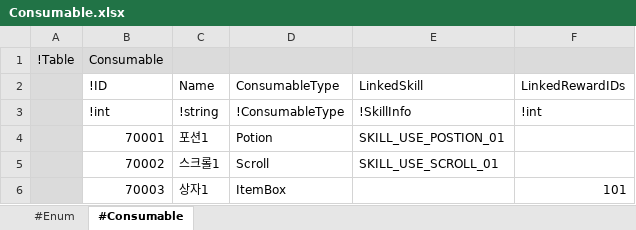
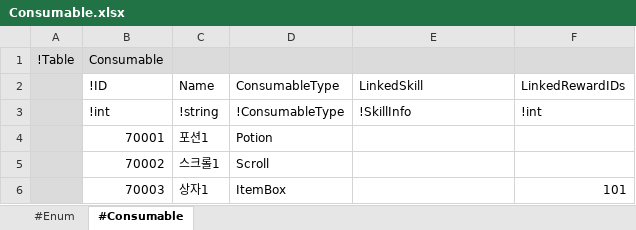
Before and after one commit to electro8836/ProjectOne, an Excel workbook: Shared/XLS/Consumable.xlsx, sheet #Consumable, drawn as a sheet; values as stored, in another font and other column widths than the file's, no borders; the diff names each change by its address in the sheet, - before the commit and + after, or states it on an @@ line.

```diff
--- a/Shared/XLS/Consumable.xlsx (sheet #Consumable)
+++ b/Shared/XLS/Consumable.xlsx (sheet #Consumable)
-E4: SKILL_USE_POSTION_01
+E4: (empty)
-E5: SKILL_USE_SCROLL_01
+E5: (empty)
```
Also changed, not shown: Shared/XLS/Currency.xlsx, Shared/XLS/Equipment.xlsx, 14 other files.
